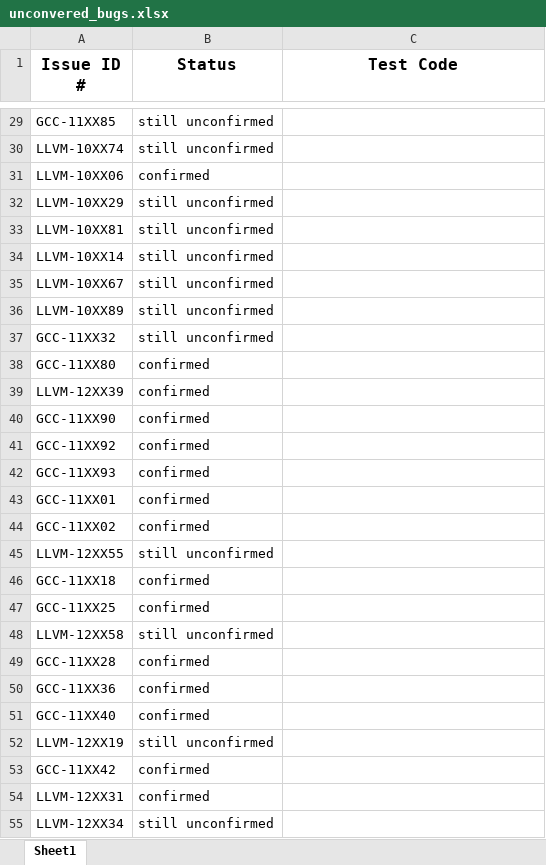
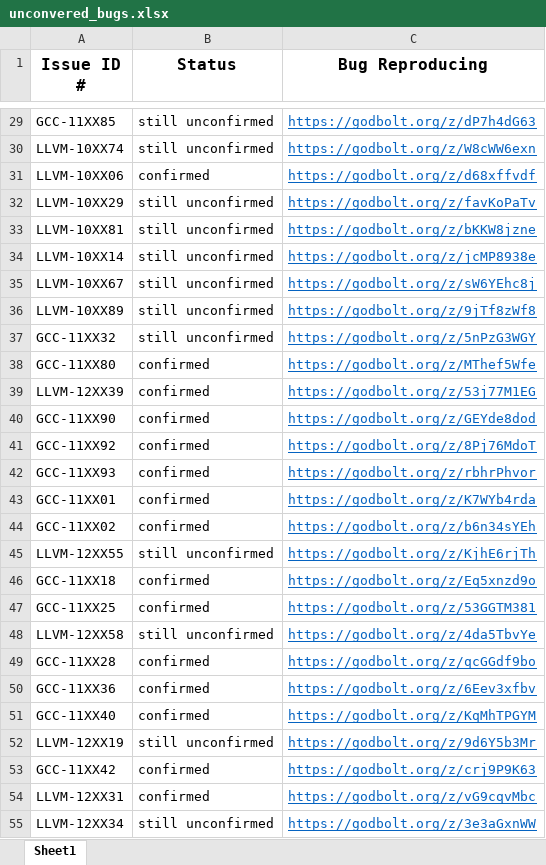
Before and after one commit to TyMutOOPSLA25/TyMut-OOPSLA25-Artifacts, an Excel workbook: uncovered_bugs/unconvered_bugs.xlsx, sheet Sheet1, drawn as a sheet; only a part is shown, gaps mark what is left out; values as stored, in another font and other column widths than the file's, no borders; charts and pictures not drawn; the diff covers the shown part only; the diff names each change by its address in the sheet, - before the commit and + after, or states it on an @@ line.

Commit message:
update bug reproducing

```diff
--- a/uncovered_bugs/unconvered_bugs.xlsx (sheet Sheet1)
+++ b/uncovered_bugs/unconvered_bugs.xlsx (sheet Sheet1)
-C1: Test Code
+C1: Bug Reproducing
-C29 (Bug Reproducing): (empty)
+C29 (Bug Reproducing): https://godbolt.org/z/dP7h4dG63
-C30 (Bug Reproducing): (empty)
+C30 (Bug Reproducing): https://godbolt.org/z/W8cWW6exn
-C31 (Bug Reproducing): (empty)
+C31 (Bug Reproducing): https://godbolt.org/z/d68xffvdf
-C32 (Bug Reproducing): (empty)
+C32 (Bug Reproducing): https://godbolt.org/z/favKoPaTv
-C33 (Bug Reproducing): (empty)
+C33 (Bug Reproducing): https://godbolt.org/z/bKKW8jzne
-C34 (Bug Reproducing): (empty)
+C34 (Bug Reproducing): https://godbolt.org/z/jcMP8938e
-C35 (Bug Reproducing): (empty)
+C35 (Bug Reproducing): https://godbolt.org/z/sW6YEhc8j
-C36 (Bug Reproducing): (empty)
+C36 (Bug Reproducing): https://godbolt.org/z/9jTf8zWf8
-C37 (Bug Reproducing): (empty)
+C37 (Bug Reproducing): https://godbolt.org/z/5nPzG3WGY
-C38 (Bug Reproducing): (empty)
+C38 (Bug Reproducing): https://godbolt.org/z/MThef5Wfe
-C39 (Bug Reproducing): (empty)
+C39 (Bug Reproducing): https://godbolt.org/z/53j77M1EG
-C40 (Bug Reproducing): (empty)
+C40 (Bug Reproducing): https://godbolt.org/z/GEYde8dod
-C41 (Bug Reproducing): (empty)
+C41 (Bug Reproducing): https://godbolt.org/z/8Pj76MdoT
-C42 (Bug Reproducing): (empty)
+C42 (Bug Reproducing): https://godbolt.org/z/rbhrPhvor
-C43 (Bug Reproducing): (empty)
+C43 (Bug Reproducing): https://godbolt.org/z/K7WYb4rda
-C44 (Bug Reproducing): (empty)
+C44 (Bug Reproducing): https://godbolt.org/z/b6n34sYEh
-C45 (Bug Reproducing): (empty)
+C45 (Bug Reproducing): https://godbolt.org/z/KjhE6rjTh
-C46 (Bug Reproducing): (empty)
+C46 (Bug Reproducing): https://godbolt.org/z/Eq5xnzd9o
-C47 (Bug Reproducing): (empty)
+C47 (Bug Reproducing): https://godbolt.org/z/53GGTM381
-C48 (Bug Reproducing): (empty)
+C48 (Bug Reproducing): https://godbolt.org/z/4da5TbvYe
-C49 (Bug Reproducing): (empty)
+C49 (Bug Reproducing): https://godbolt.org/z/qcGGdf9bo
-C50 (Bug Reproducing): (empty)
+C50 (Bug Reproducing): https://godbolt.org/z/6Eev3xfbv
-C51 (Bug Reproducing): (empty)
+C51 (Bug Reproducing): https://godbolt.org/z/KqMhTPGYM
-C52 (Bug Reproducing): (empty)
+C52 (Bug Reproducing): https://godbolt.org/z/9d6Y5b3Mr
-C53 (Bug Reproducing): (empty)
+C53 (Bug Reproducing): https://godbolt.org/z/crj9P9K63
-C54 (Bug Reproducing): (empty)
+C54 (Bug Reproducing): https://godbolt.org/z/vG9cqvMbc
-C55 (Bug Reproducing): (empty)
+C55 (Bug Reproducing): https://godbolt.org/z/3e3aGxnWW
```
Also changed, not shown: 75 edited cells elsewhere in this sheet, charts or pictures.
